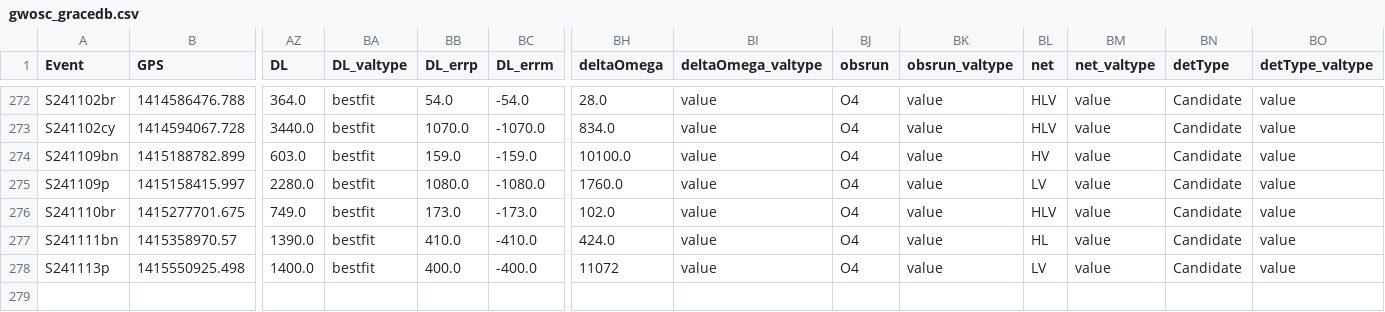
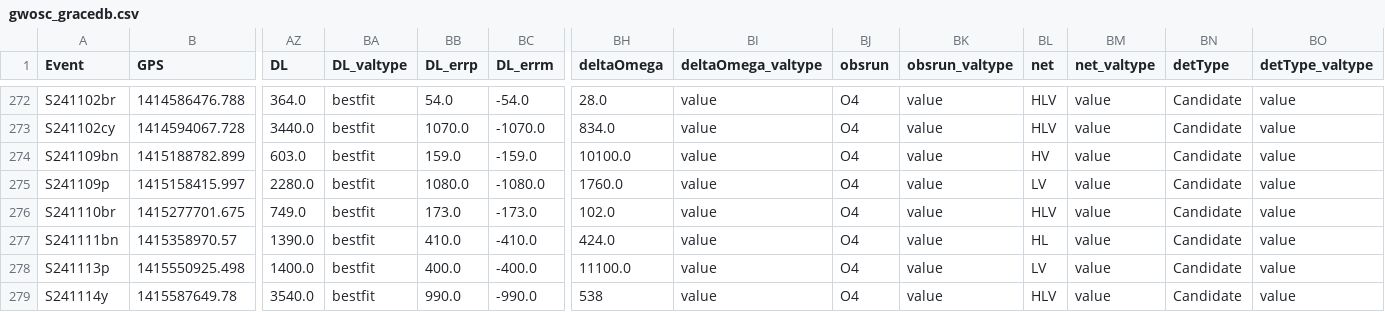
Before and after one commit to cardiffgravity/gwcat-data, a CSV file: docs/data/gwosc_gracedb.csv, drawn as a sheet; only a part is shown, gaps mark what is left out; rows hold the shown columns only; the diff names each change by its address in the sheet, - before the commit and + after, or states it on an @@ line.

```diff
--- a/docs/data/gwosc_gracedb.csv
+++ b/docs/data/gwosc_gracedb.csv
-BH278 (deltaOmega): 11072
+BH278 (deltaOmega): 11100.0
+row 279: S241114y | 1415587649.78 | 3540.0 | bestfit | 990.0 | -990.0 | 538 | value | O4 | value | HLV | value | Candidate | value
```
Also changed, not shown: docs/data/links.csv, 12 other files.
